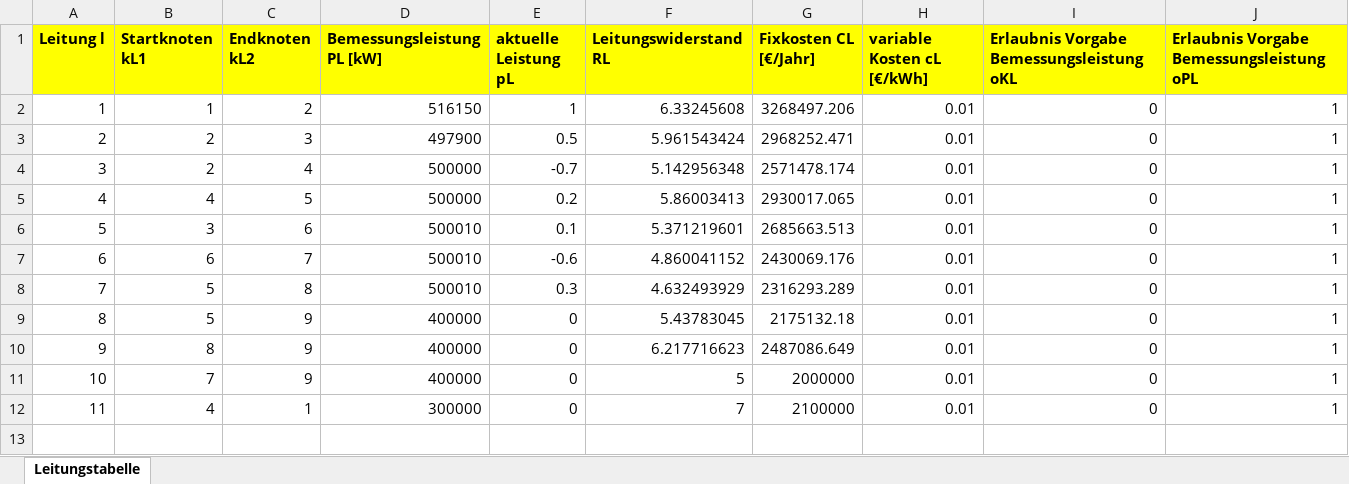
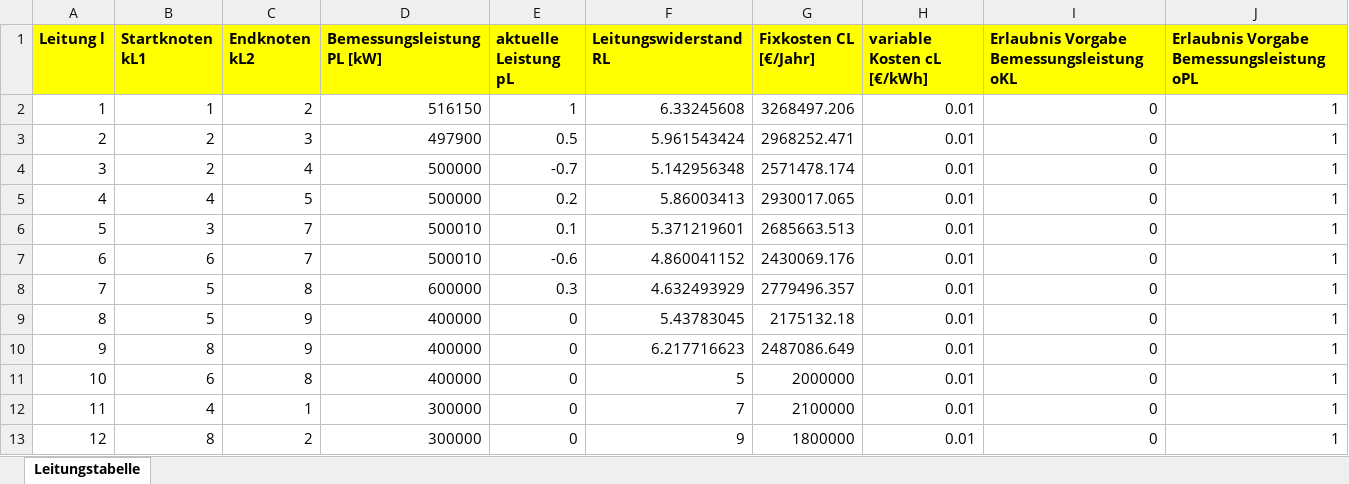
Before and after one commit to LPKNetz/netzoptimierung, an Excel workbook: data/Leitungstabelle.xlsx, sheet Leitungstabelle, drawn as a sheet; values as stored, in another font and other column widths than the file's, no borders; the diff names each change by its address in the sheet, - before the commit and + after, or states it on an @@ line.

```diff
--- a/data/Leitungstabelle.xlsx (sheet Leitungstabelle)
+++ b/data/Leitungstabelle.xlsx (sheet Leitungstabelle)
-C6 (Endknoten kL2): 6
+C6 (Endknoten kL2): 7
-D8 (Bemessungsleistung PL [kW]): 500010
+D8 (Bemessungsleistung PL [kW]): 600000
-G8 (Fixkosten CL [€/Jahr]): 2316293.289
+G8 (Fixkosten CL [€/Jahr]): 2779496.357
-B11 (Startknoten kL1): 7
+B11 (Startknoten kL1): 6
-C11 (Endknoten kL2): 9
+C11 (Endknoten kL2): 8
+row 13: 12 | 8 | 2 | 300000 | 0 | 9 | 1800000 | 0.01 | 0 | 1
```
Also changed, not shown: 1 other file.
